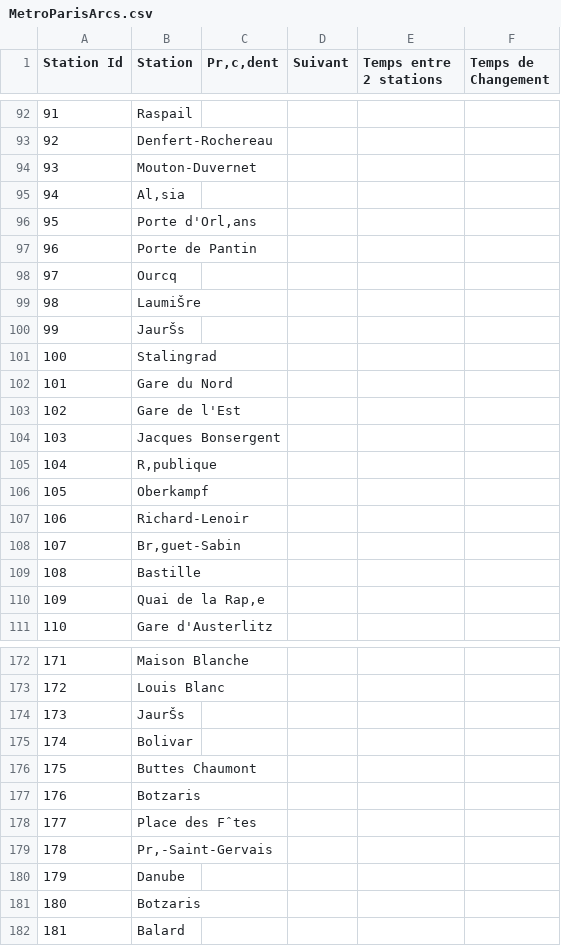
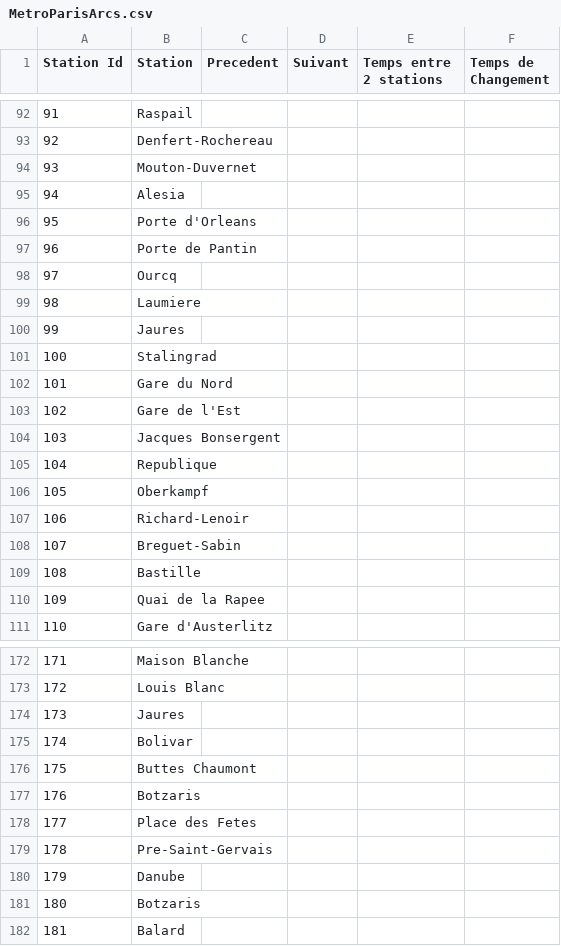
Before and after one commit to louislefo/Le-Forestier-Louis-Gaubert-Esteban-Laurent-Maxime, a CSV file: Livrable V2/Livrable 2 psi/Livrable 2 psi/bin/Debug/net8.0/MetroParisArcs.csv, drawn as a sheet; only a part is shown, gaps mark what is left out; the diff covers the shown part only; the diff names each change by its address in the sheet, - before the commit and + after, or states it on an @@ line.

```diff
--- a/Livrable V2/Livrable 2 psi/Livrable 2 psi/bin/Debug/net8.0/MetroParisArcs.csv
+++ b/Livrable V2/Livrable 2 psi/Livrable 2 psi/bin/Debug/net8.0/MetroParisArcs.csv
-C1: Pr‚c‚dent
+C1: Precedent
-B95 (Station): Al‚sia
+B95 (Station): Alesia
-B96 (Station): Porte d'Orl‚ans
+B96 (Station): Porte d'Orleans
-B99 (Station): LaumiŠre
+B99 (Station): Laumiere
-B100 (Station): JaurŠs
+B100 (Station): Jaures
-B105 (Station): R‚publique
+B105 (Station): Republique
-B108 (Station): Br‚guet-Sabin
+B108 (Station): Breguet-Sabin
-B110 (Station): Quai de la Rap‚e
+B110 (Station): Quai de la Rapee
-B174 (Station): JaurŠs
+B174 (Station): Jaures
-B178 (Station): Place des Fˆtes
+B178 (Station): Place des Fetes
-B179 (Station): Pr‚-Saint-Gervais
+B179 (Station): Pre-Saint-Gervais
```
Also changed, not shown: 69 edited cells elsewhere in this file, Livrable V2/Livrable 2 psi/Livrable 2 psi/bin/Debug/net8.0/MetroParisNoeuds.csv, 11 other files.
